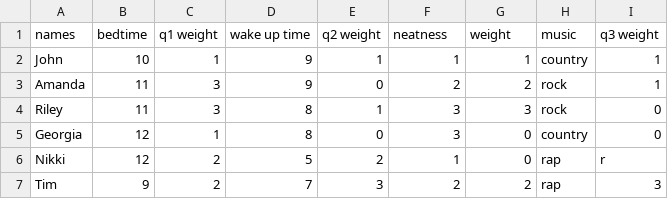
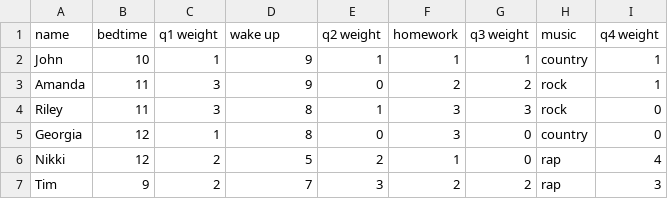
Before and after one commit to annika-miller/FinalProject-, a CSV file: RoommateDataTest.csv, drawn as a sheet.

```diff
--- a/RoommateDataTest.csv
+++ b/RoommateDataTest.csv
@@ -1,2 +1,2 @@
-names ,bedtime ,q1 weight ,wake up time,q2 weight,neatness ,weight,music ,q3 weight
+name,bedtime,q1 weight,wake up,q2 weight,homework,q3 weight,music,q4 weight
 John,10,1,9,1,1,1,country,1
@@ -5,3 +5,3 @@ Riley,11,3,8,1,3,3,rock ,0
 Georgia,12,1,8,0,3,0,country,0
-Nikki,12,2,5,2,1,0,rap ,r
+Nikki,12,2,5,2,1,0,rap ,4
 Tim,9,2,7,3,2,2,rap ,3
```
Also changed, not shown: 2 other files.
